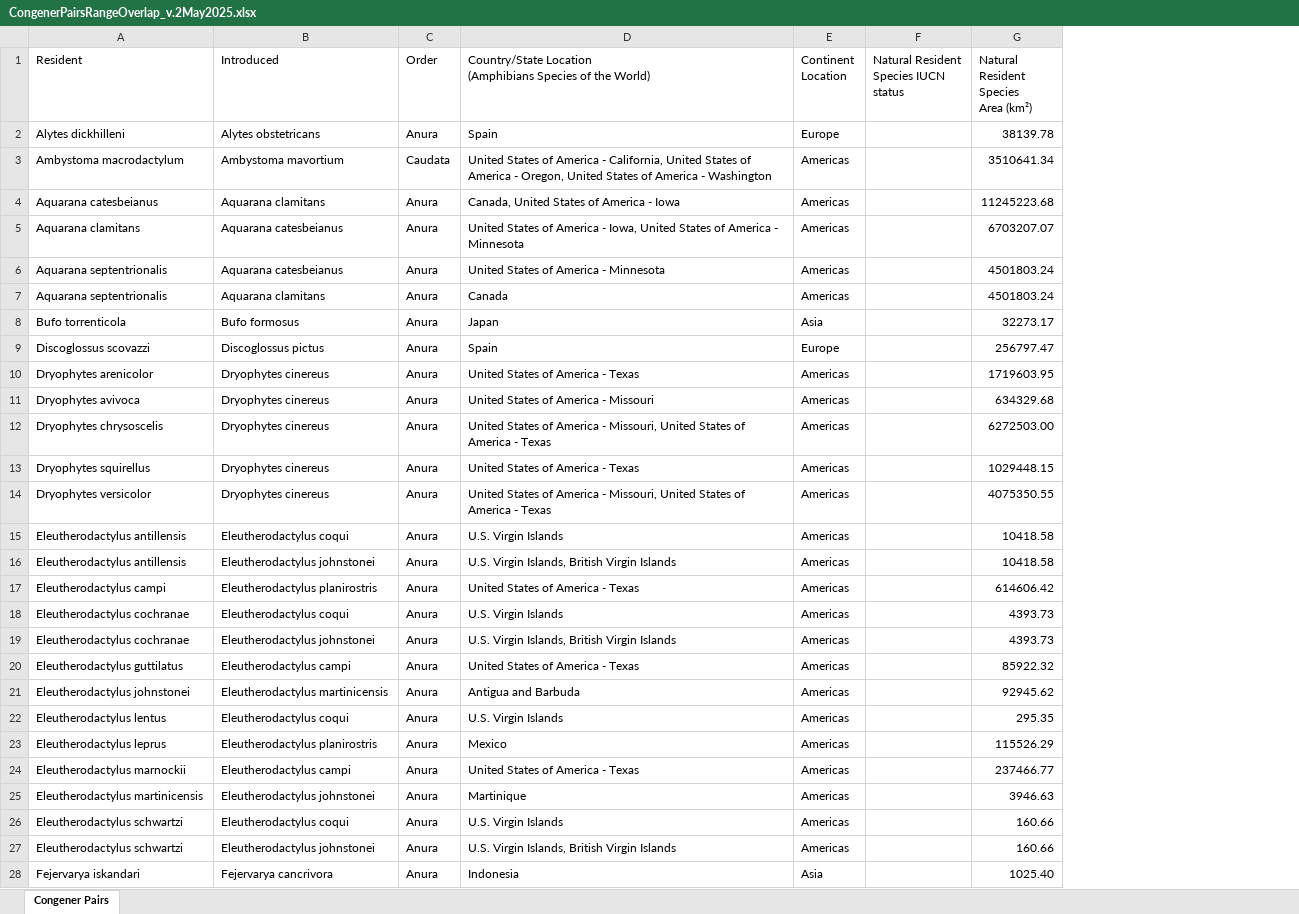
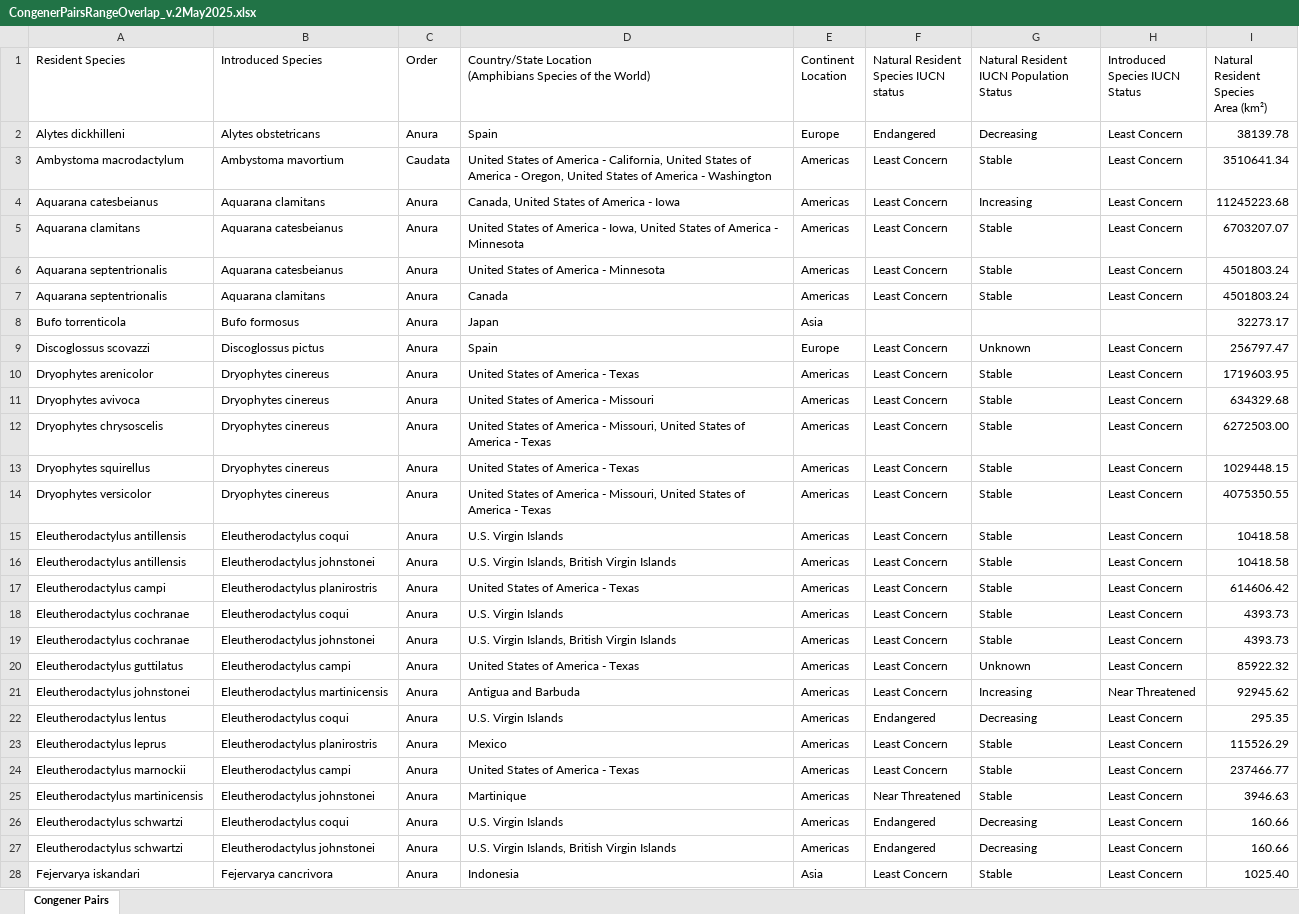
Before and after one commit to StevenMayer119/BIOL_669, an Excel workbook: CongenerPairsRangeOverlap_v.2May2025.xlsx, sheet Congener Pairs, drawn as a sheet; only a part is shown; values as stored, in another font and other column widths than the file's, no cell formats; the diff covers the shown part only; the diff names each change by its address in the sheet, - before the commit and + after, or states it on an @@ line.

Commit message:
Add files via upload

```diff
--- a/CongenerPairsRangeOverlap_v.2May2025.xlsx (sheet Congener Pairs)
+++ b/CongenerPairsRangeOverlap_v.2May2025.xlsx (sheet Congener Pairs)
+column G, rows 1-28: Natural Resident IUCN Population Status | Decreasing | Stable | Increasing | Stable | Stable | Stable |  | Unknown | Stable | Stable | Stable | Stable | Stable | Stable | Stable | Stable | Stable | Stable | Unknown | Increasing | Decreasing | Stable | Stable | Stable | Decreasing | Decreasing | Stable
+column H (Introduced Species IUCN Status), rows 2-28: Least Concern | Least Concern | Least Concern | Least Concern | Least Concern | Least Concern |  | Least Concern | Least Concern | Least Concern | Least Concern | Least Concern | Least Concern | Least Concern | Least Concern | Least Concern | Least Concern | Least Concern | Least Concern | Near Threatened | Least Concern | Least Concern | Least Concern | Least Concern | Least Concern | Least Concern | Least Concern
-A1: Resident
+A1: Resident Species
-B1: Introduced
+B1: Introduced Species
-F2: (empty)
+F2: Endangered
-F3:F7: (empty)
+F3:F7: Least Concern
-F9:F21: (empty)
+F9:F21: Least Concern
-F22: (empty)
+F22: Endangered
-F23:F24: (empty)
+F23:F24: Least Concern
-F25: (empty)
+F25: Near Threatened
-F26:F27: (empty)
+F26:F27: Endangered
-F28: (empty)
+F28: Least Concern
```
Also changed, not shown: 151 edited cells elsewhere in this sheet, cell formats.
